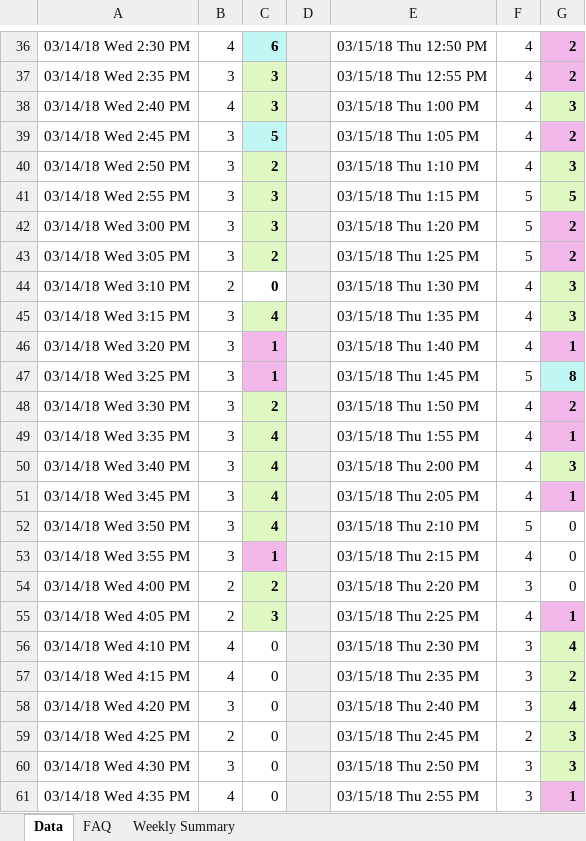
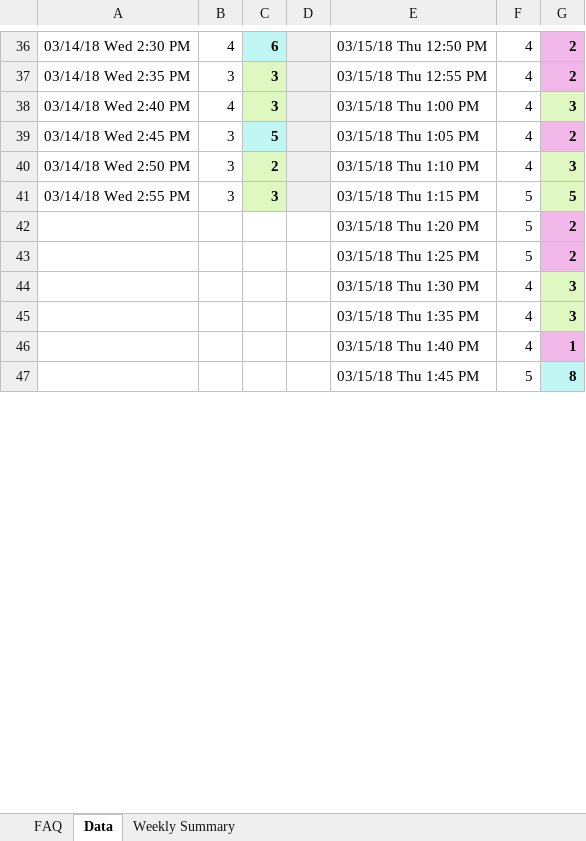
Before and after one commit to civetta/Efficiency-Report, an Excel workbook: Dominique Huffman_.xlsx, sheet Data, drawn as a sheet; only a part is shown, gaps mark what is left out; values as stored, in another font and other column widths than the file's, no borders; the diff covers the shown part only; the diff names each change by its address in the sheet, - before the commit and + after, or states it on an @@ line.

```diff
--- a/Dominique Huffman_.xlsx (sheet Data)
+++ b/Dominique Huffman_.xlsx (sheet Data)
@@ sheet tab order changed: FAQ | Data | Weekly Summary @@
-A42: 03/14/18 Wed 3:00 PM
+A42: (empty)
-B42:B43: 3
+B42:B43: (empty)
-C42: 3
+C42: (empty)
-C42:C43 fill: #DFF7C0
+C42:C43 fill: none
-D42:D47 fill: #EFEFEF
+D42:D47 fill: none
-A43: 03/14/18 Wed 3:05 PM
+A43: (empty)
-C43: 2
+C43: (empty)
-A44: 03/14/18 Wed 3:10 PM
+A44: (empty)
-B44: 2
+B44: (empty)
-C44: 0
+C44: (empty)
-A45: 03/14/18 Wed 3:15 PM
+A45: (empty)
-B45:B47: 3
+B45:B47: (empty)
-C45: 4
+C45: (empty)
-C45 fill: #DFF7C0
+C45 fill: none
-A46: 03/14/18 Wed 3:20 PM
+A46: (empty)
-C46:C47: 1
+C46:C47: (empty)
-C46:C47 fill: #F2B8EA
+C46:C47 fill: none
-A47: 03/14/18 Wed 3:25 PM
+A47: (empty)
-row 48: 03/14/18 Wed 3:30 PM | 3 | 2 |  | 03/15/18 Thu 1:50 PM | 4 | 2
-row 49: 03/14/18 Wed 3:35 PM | 3 | 4 |  | 03/15/18 Thu 1:55 PM | 4 | 1
-row 50: 03/14/18 Wed 3:40 PM | 3 | 4 |  | 03/15/18 Thu 2:00 PM | 4 | 3
-row 51: 03/14/18 Wed 3:45 PM | 3 | 4 |  | 03/15/18 Thu 2:05 PM | 4 | 1
-row 52: 03/14/18 Wed 3:50 PM | 3 | 4 |  | 03/15/18 Thu 2:10 PM | 5 | 0
-row 53: 03/14/18 Wed 3:55 PM | 3 | 1 |  | 03/15/18 Thu 2:15 PM | 4 | 0
-row 54: 03/14/18 Wed 4:00 PM | 2 | 2 |  | 03/15/18 Thu 2:20 PM | 3 | 0
-row 55: 03/14/18 Wed 4:05 PM | 2 | 3 |  | 03/15/18 Thu 2:25 PM | 4 | 1
-row 56: 03/14/18 Wed 4:10 PM | 4 | 0 |  | 03/15/18 Thu 2:30 PM | 3 | 4
-row 57: 03/14/18 Wed 4:15 PM | 4 | 0 |  | 03/15/18 Thu 2:35 PM | 3 | 2
-row 58: 03/14/18 Wed 4:20 PM | 3 | 0 |  | 03/15/18 Thu 2:40 PM | 3 | 4
-row 59: 03/14/18 Wed 4:25 PM | 2 | 0 |  | 03/15/18 Thu 2:45 PM | 2 | 3
-row 60: 03/14/18 Wed 4:30 PM | 3 | 0 |  | 03/15/18 Thu 2:50 PM | 3 | 3
-row 61: 03/14/18 Wed 4:35 PM | 4 | 0 |  | 03/15/18 Thu 2:55 PM | 3 | 1
```
Also changed, not shown: 118 removed rows, 2 edited cells and cell formats elsewhere in this sheet, Amy Stayduhar_.xlsx, Audrey Rogers_.xlsx, 12 other files.
